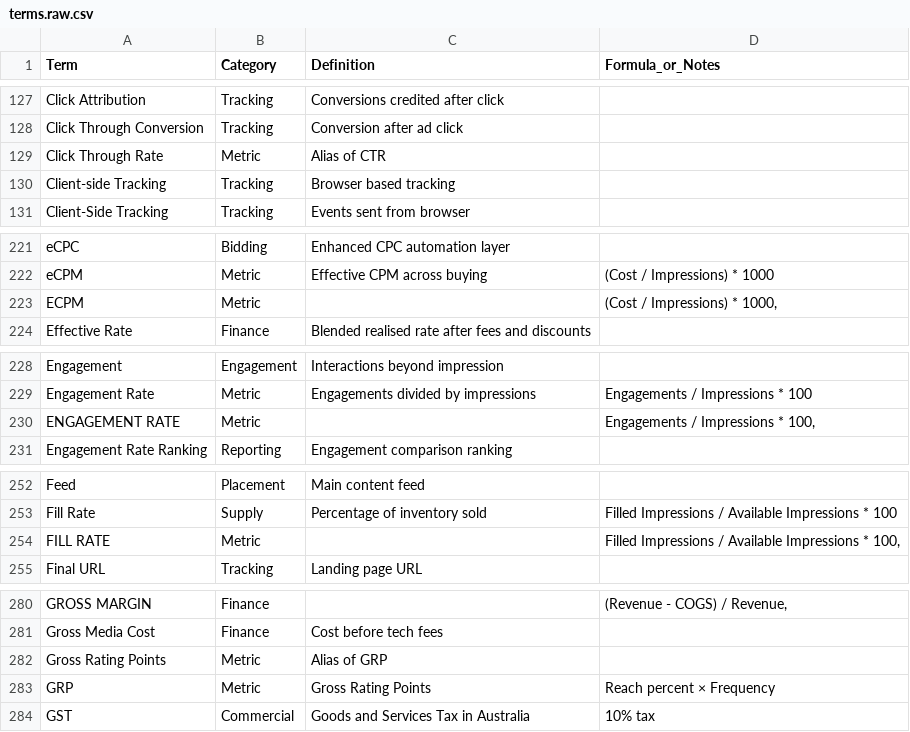
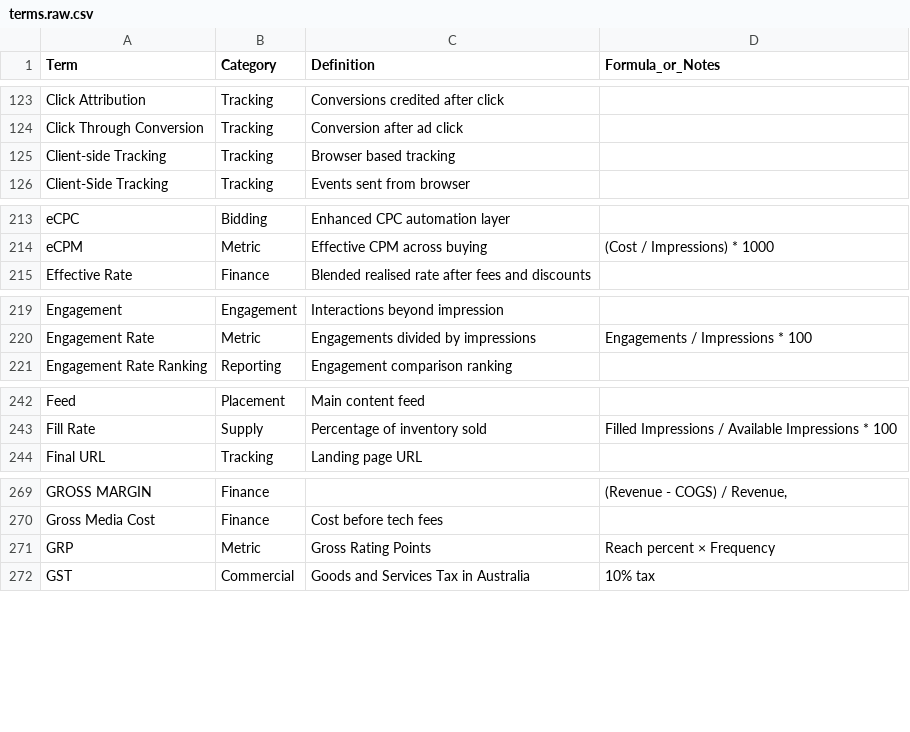
Before and after one commit to lukefitzpatrick-am/assembledview, a CSV file: src/data/learning/terms.raw.csv, drawn as a sheet; only a part is shown, gaps mark what is left out; the diff covers the shown part only.

```diff
--- a/src/data/learning/terms.raw.csv
+++ b/src/data/learning/terms.raw.csv
@@ -128,3 +124,2 @@ Click Attribution,Tracking,Conversions credited after click,
 Click Through Conversion,Tracking,Conversion after ad click,
-Click Through Rate,Metric,Alias of CTR,
 Client-side Tracking,Tracking,Browser based tracking,
@@ -222,3 +214,2 @@ eCPC,Bidding,Enhanced CPC automation layer,
 eCPM,Metric,Effective CPM across buying,(Cost / Impressions) * 1000
-ECPM,Metric,,"(Cost / Impressions) * 1000,"
 Effective Rate,Finance,Blended realised rate after fees and discounts,
@@ -229,3 +220,2 @@ Engagement,Engagement,Interactions beyond impression,
 Engagement Rate,Metric,Engagements divided by impressions,Engagements / Impressions * 100
-ENGAGEMENT RATE,Metric,,"Engagements / Impressions * 100,"
 Engagement Rate Ranking,Reporting,Engagement comparison ranking,
@@ -253,3 +243,2 @@ Feed,Placement,Main content feed,
 Fill Rate,Supply,Percentage of inventory sold,Filled Impressions / Available Impressions * 100
-FILL RATE,Metric,,"Filled Impressions / Available Impressions * 100,"
 Final URL,Tracking,Landing page URL,
@@ -281,3 +270,2 @@ GROSS MARGIN,Finance,,"(Revenue - COGS) / Revenue,"
 Gross Media Cost,Finance,Cost before tech fees,
-Gross Rating Points,Metric,Alias of GRP,
 GRP,Metric,Gross Rating Points,Reach percent × Frequency
```
Also changed, not shown: 13 removed rows elsewhere in this file, 1 other file.
